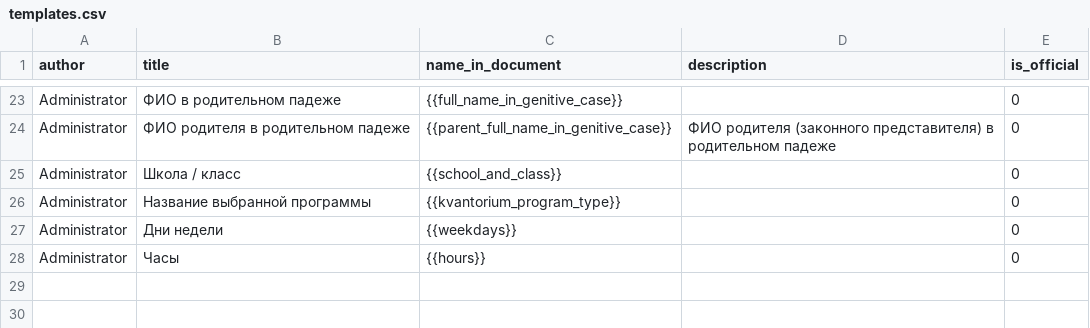
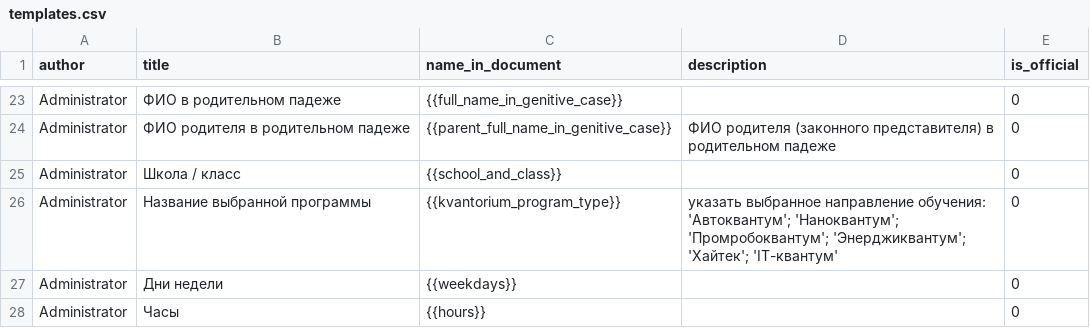
Before and after one commit to Alexey-zaliznuak/AutoDocsOnlineAPI, a CSV file: AutoDocsOnlineAPI/documents/management/commands/data/templates.csv, drawn as a sheet; only a part is shown, gaps mark what is left out.

Commit message:
update default templates data

```diff
--- a/AutoDocsOnlineAPI/documents/management/commands/data/templates.csv
+++ b/AutoDocsOnlineAPI/documents/management/commands/data/templates.csv
@@ -25,3 +25,3 @@ Administrator,ФИО родителя в родительном падеже,{{p
 Administrator,Школа / класс,{{school_and_class}},,0
-Administrator,Название выбранной программы,{{kvantorium_program_type}},,0
+Administrator,Название выбранной программы,{{kvantorium_program_type}},указать выбранное направление обучения: 'Автоквантум'; 'Наноквантум'; 'Промробоквантум'; 'Энерджиквантум'; 'Хайтек'; 'IT-квантум',0
 Administrator,Дни недели,{{weekdays}},,0
```
